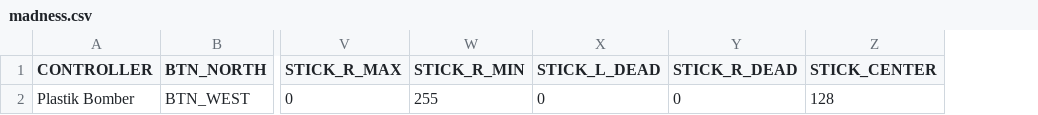
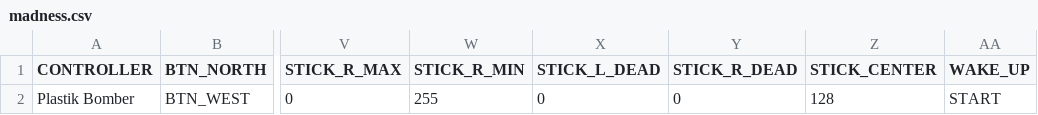
Before and after one commit to Schrotty/thunder-remote, a CSV file: thunder_remote/profiles/madness.csv, drawn as a sheet; only a part is shown, gaps mark what is left out; the diff names each change by its address in the sheet, - before the commit and + after, or states it on an @@ line.

Commit message:
Remote threading

```diff
--- a/thunder_remote/profiles/madness.csv
+++ b/thunder_remote/profiles/madness.csv
+column AA (WAKE_UP), row 2: START
```
Also changed, not shown: 6 other files.
